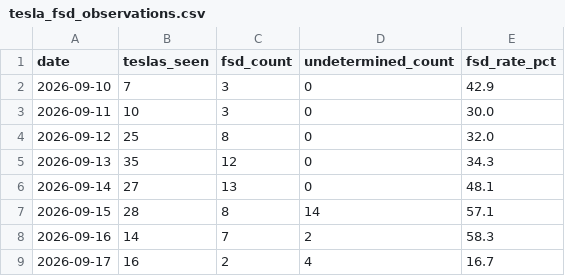
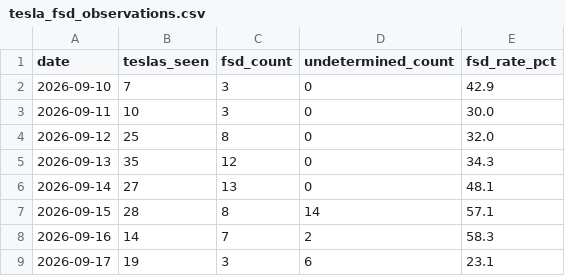
Before and after one commit to samdickinson2026-grokbot/fsd-sightings-logger, a CSV file: data/tesla_fsd_observations.csv, drawn as a sheet.

Commit message:
Sync FSD observations from live export

```diff
--- a/data/tesla_fsd_observations.csv
+++ b/data/tesla_fsd_observations.csv
@@ -8,2 +8,2 @@ date,teslas_seen,fsd_count,undetermined_count,fsd_rate_pct
 2026-09-16,14,7,2,58.3
-2026-09-17,16,2,4,16.7
+2026-09-17,19,3,6,23.1
```
